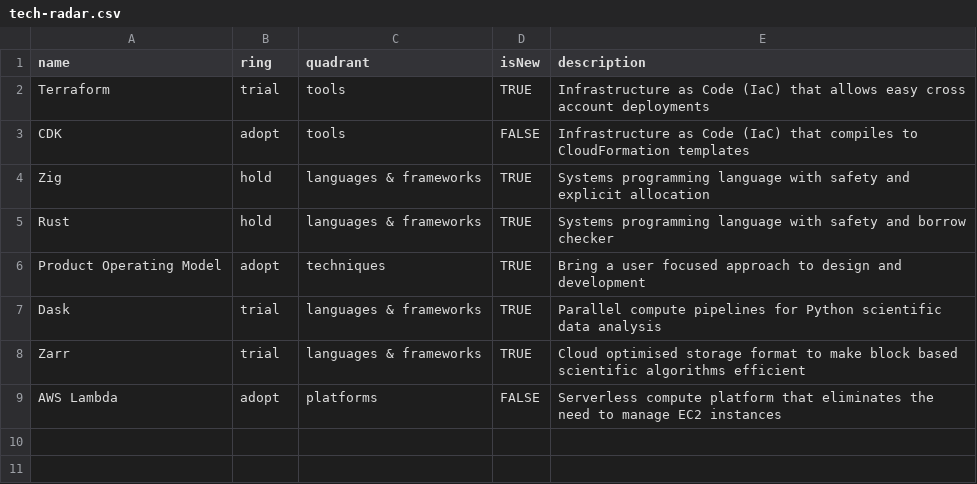
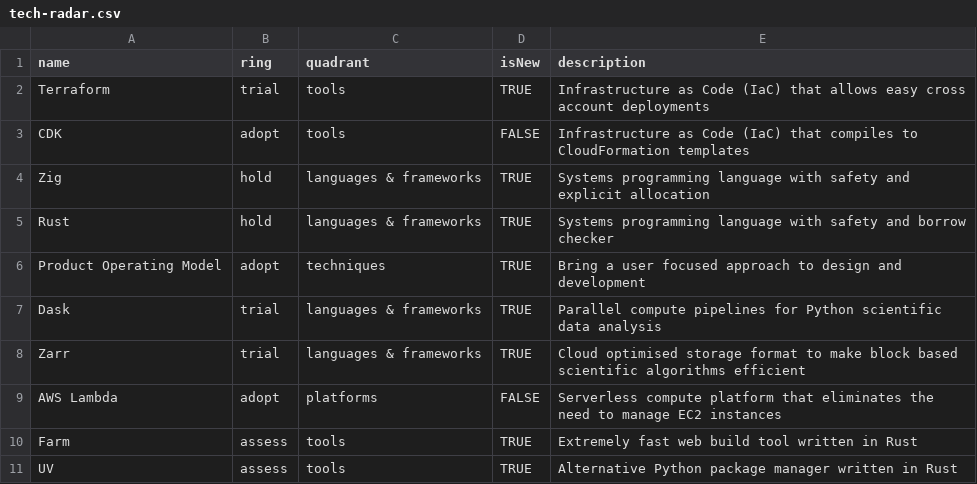
Before and after one commit to andrewgryan/tech-docs, a CSV file: transport/tech-radar.csv, drawn as a sheet.

Commit message:
more radar

```diff
--- a/transport/tech-radar.csv
+++ b/transport/tech-radar.csv
@@ -9 +9,3 @@ Zarr,trial,languages & frameworks,TRUE,Cloud optimised storage format to make bl
 AWS Lambda,adopt,platforms,FALSE,Serverless compute platform that eliminates the need to manage EC2 instances
+Farm,assess,tools,TRUE,Extremely fast web build tool written in Rust
+UV,assess,tools,TRUE,Alternative Python package manager written in Rust
```
